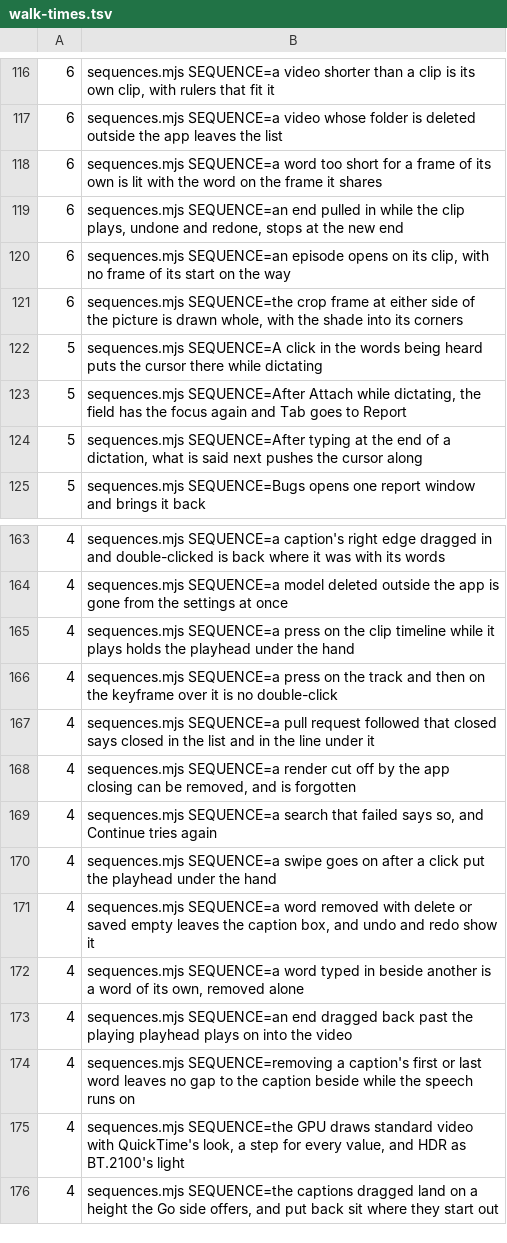
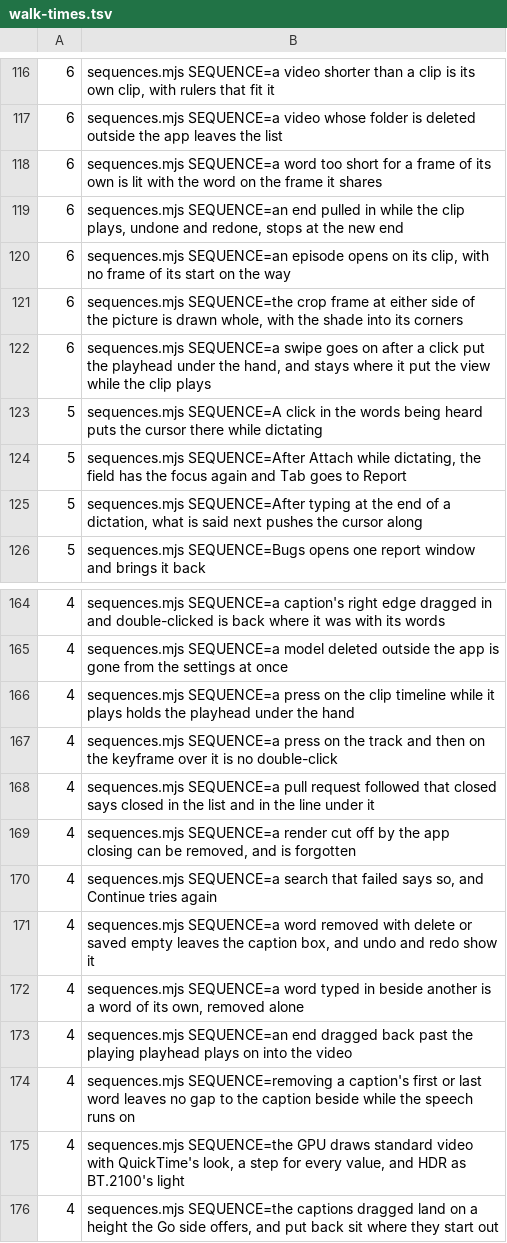
Before and after one commit to timmrkz/framefairy, a TSV file: frontend/preview/walks/walk-times.tsv, drawn as a sheet; only a part is shown, gaps mark what is left out.

```diff
--- a/frontend/preview/walks/walk-times.tsv
+++ b/frontend/preview/walks/walk-times.tsv
@@ -121,2 +121,3 @@
   6	sequences.mjs SEQUENCE=the crop frame at either side of the picture is drawn whole, with the shade into its corners
+  6	sequences.mjs SEQUENCE=a swipe goes on after a click put the playhead under the hand, and stays where it put the view while the clip plays
   5	sequences.mjs SEQUENCE=A click in the words being heard puts the cursor there while dictating
@@ -169,3 +170,2 @@
   4	sequences.mjs SEQUENCE=a search that failed says so, and Continue tries again
-  4	sequences.mjs SEQUENCE=a swipe goes on after a click put the playhead under the hand
   4	sequences.mjs SEQUENCE=a word removed with delete or saved empty leaves the caption box, and undo and redo show it
```
Also changed, not shown: 4 other files.
